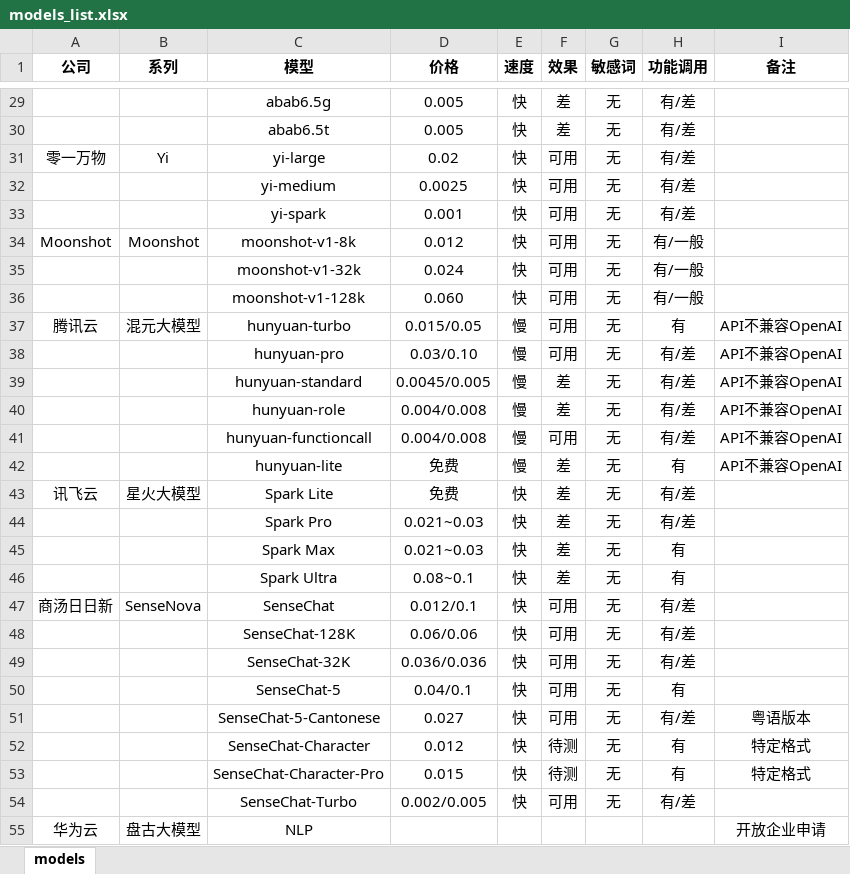
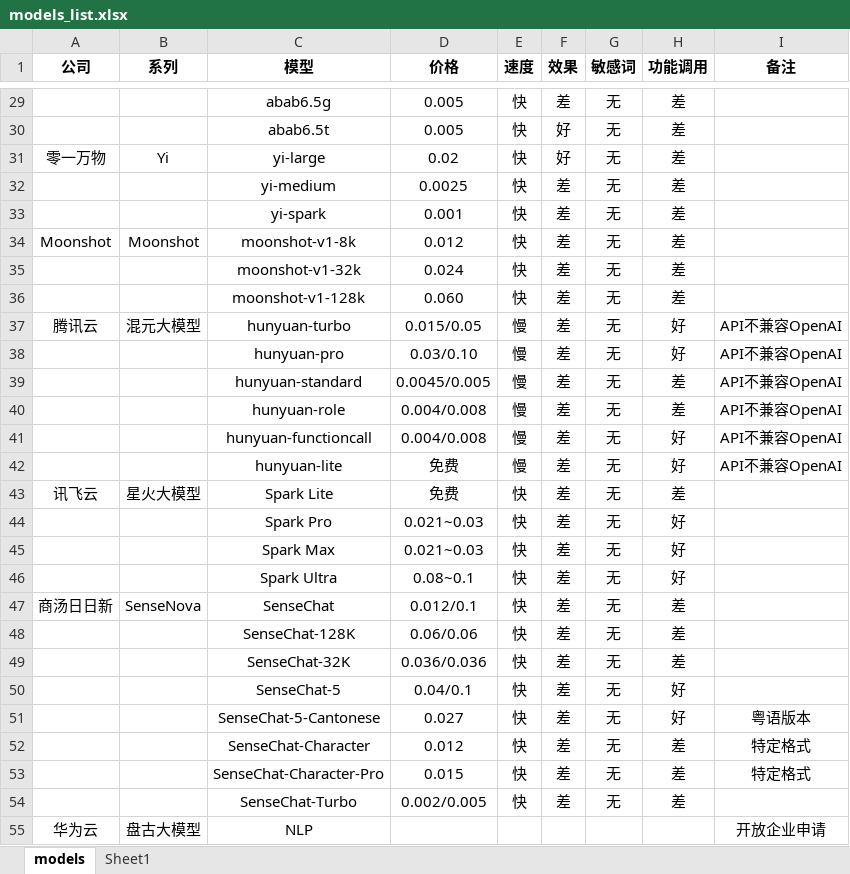
Before and after one commit to dearfad/clinic_streamlit, an Excel workbook: docs/models_list.xlsx, sheet models, drawn as a sheet; only a part is shown, gaps mark what is left out; values as stored, in another font and other column widths than the file's, no borders; table styles not drawn; the diff covers the shown part only; the diff names each change by its address in the sheet, - before the commit and + after, or states it on an @@ line.

```diff
--- a/docs/models_list.xlsx (sheet models)
+++ b/docs/models_list.xlsx (sheet models)
+sheet tab: Sheet1
-H29:H33 (功能调用): 有/差
+H29:H33 (功能调用): 差
-F30 (效果): 差
+F30 (效果): 好
-F31 (效果): 可用
+F31 (效果): 好
-F32:F38 (效果): 可用
+F32:F38 (效果): 差
-H34:H36 (功能调用): 有/一般
+H34:H36 (功能调用): 差
-H37 (功能调用): 有
+H37 (功能调用): 好
-H38 (功能调用): 有/差
+H38 (功能调用): 好
-H39:H40 (功能调用): 有/差
+H39:H40 (功能调用): 差
-F41 (效果): 可用
+F41 (效果): 差
-H41 (功能调用): 有/差
+H41 (功能调用): 好
-H42 (功能调用): 有
+H42 (功能调用): 好
-H43 (功能调用): 有/差
+H43 (功能调用): 差
-H44 (功能调用): 有/差
+H44 (功能调用): 好
-H45:H46 (功能调用): 有
+H45:H46 (功能调用): 好
-F47:F51 (效果): 可用
+F47:F51 (效果): 差
-H47:H49 (功能调用): 有/差
+H47:H49 (功能调用): 差
-H50 (功能调用): 有
+H50 (功能调用): 好
-H51 (功能调用): 有/差
+H51 (功能调用): 好
-F52:F53 (效果): 待测
+F52:F53 (效果): 差
-H52:H53 (功能调用): 有
+H52:H53 (功能调用): 差
-F54 (效果): 可用
+F54 (效果): 差
-H54 (功能调用): 有/差
+H54 (功能调用): 差
```
Also changed, not shown: 55 edited cells elsewhere in this sheet, data/models.xlsx, 3 other files.
